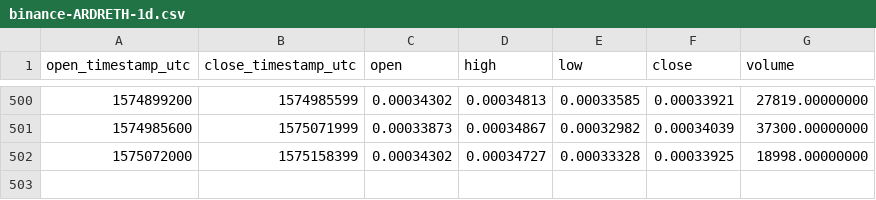
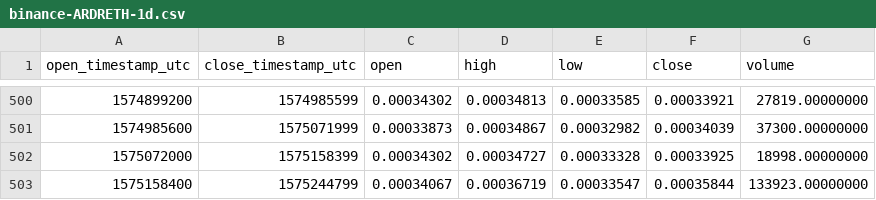
Before and after one commit to cryptobigbro/binance-ARDRETH, a CSV file: binance-ARDRETH-1d.csv, drawn as a sheet; only a part is shown, gaps mark what is left out; the diff names each change by its address in the sheet, - before the commit and + after, or states it on an @@ line.

```diff
--- a/binance-ARDRETH-1d.csv
+++ b/binance-ARDRETH-1d.csv
+row 503: 1575158400 | 1575244799 | 0.00034067 | 0.00036719 | 0.00033547 | 0.00035844 | 133923.00000000
```
Also changed, not shown: binance-ARDRETH-1h.csv.
